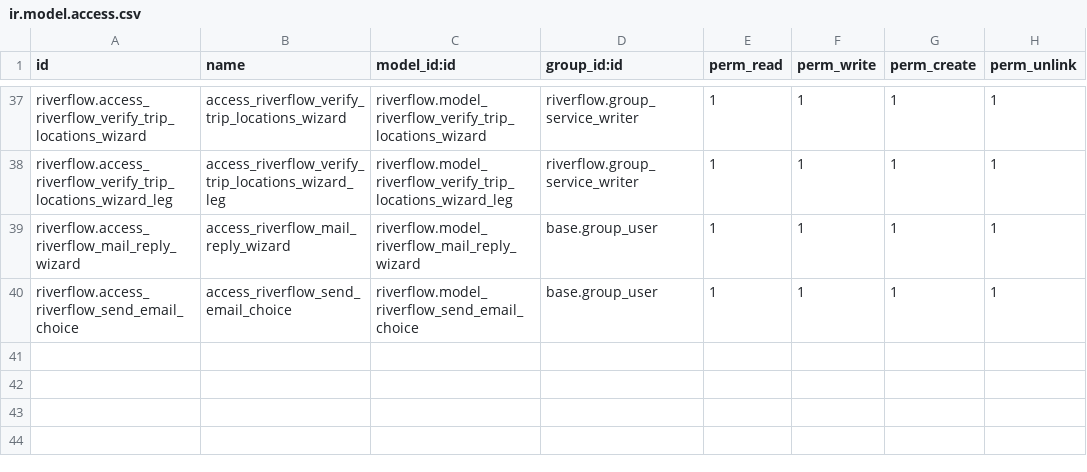
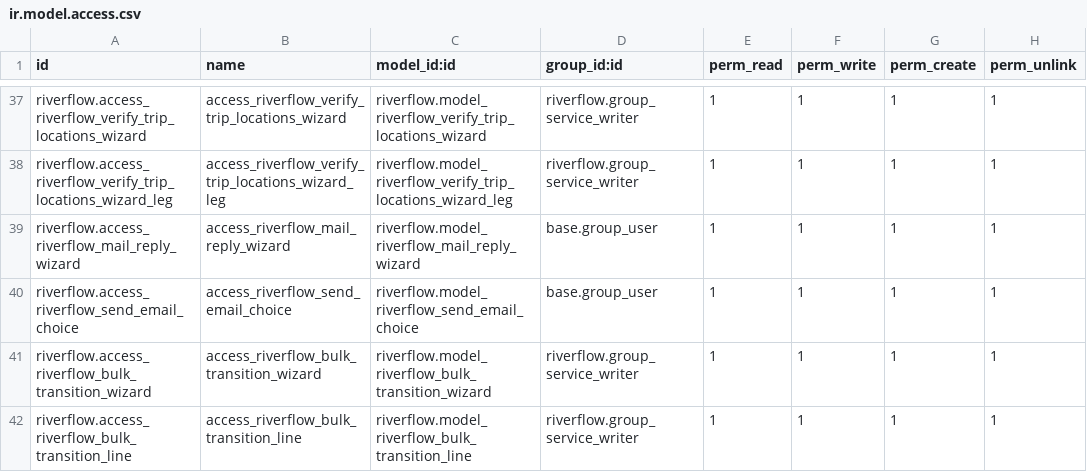
Before and after one commit to otenycom/otenydoo, a CSV file: riverflow/security/ir.model.access.csv, drawn as a sheet; only a part is shown, gaps mark what is left out.

Commit message:
riverflow: Run Transition on many records
A transition with 'Run on Many Records' (allow_bulk) runs on a selection from the
Services list or the Radar: a chooser with counts, the transition's own screen for
the records that can take it, the others named as save-check warnings, one
transaction. _prepare_transition_action passes all records and proposes their
shared Responsible. Radar plan credential-end-follow-up, D9a.

```diff
--- a/riverflow/security/ir.model.access.csv
+++ b/riverflow/security/ir.model.access.csv
@@ -40 +40,3 @@ riverflow.access_riverflow_mail_reply_wizard,access_riverflow_mail_reply_wizard,
 riverflow.access_riverflow_send_email_choice,access_riverflow_send_email_choice,riverflow.model_riverflow_send_email_choice,base.group_user,1,1,1,1
+riverflow.access_riverflow_bulk_transition_wizard,access_riverflow_bulk_transition_wizard,riverflow.model_riverflow_bulk_transition_wizard,riverflow.group_service_writer,1,1,1,1
+riverflow.access_riverflow_bulk_transition_line,access_riverflow_bulk_transition_line,riverflow.model_riverflow_bulk_transition_line,riverflow.group_service_writer,1,1,1,1
```
Also changed, not shown: 11 other files.
